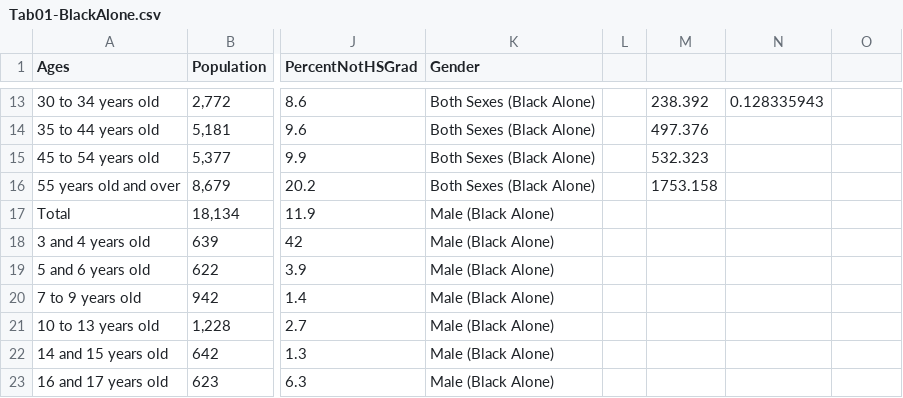
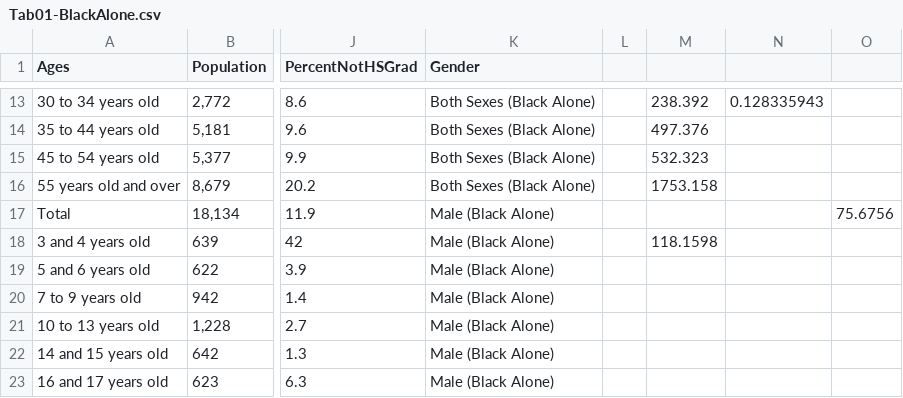
Before and after one commit to gevans6/final_project, a CSV file: data/Tab01-BlackAlone.csv, drawn as a sheet; only a part is shown, gaps mark what is left out; the diff names each change by its address in the sheet, - before the commit and + after, or states it on an @@ line.

```diff
--- a/data/Tab01-BlackAlone.csv
+++ b/data/Tab01-BlackAlone.csv
-O17: (empty)
+O17: 75.6756
-M18: (empty)
+M18: 118.1598
```
Also changed, not shown: data/Tab01-AllRaces.csv, data/Tab01-AsianAlone.csv, 8 other files.
